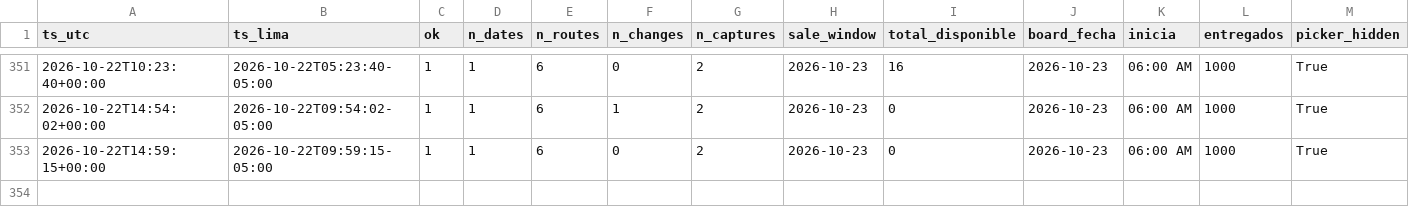
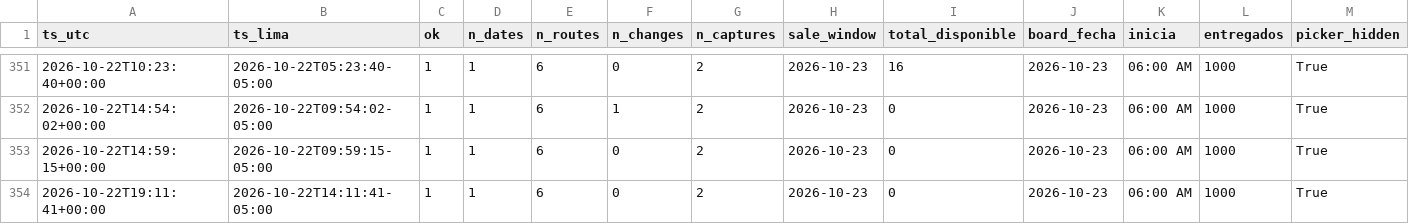
Before and after one commit to kofikid4/machupicchu-live-tracker, a CSV file: data/runs.csv, drawn as a sheet; only a part is shown, gaps mark what is left out; rows hold the shown columns only; the diff names each change by its address in the sheet, - before the commit and + after, or states it on an @@ line.

```diff
--- a/data/runs.csv
+++ b/data/runs.csv
+row 354: 2026-10-22T19:11:41+00:00 | 2026-10-22T14:11:41-05:00 | 1 | 1 | 6 | 0 | 2 | 2026-10-23 | 0 | 2026-10-23 | 06:00 AM | 1000 | True
```
Also changed, not shown: 1 other file.
